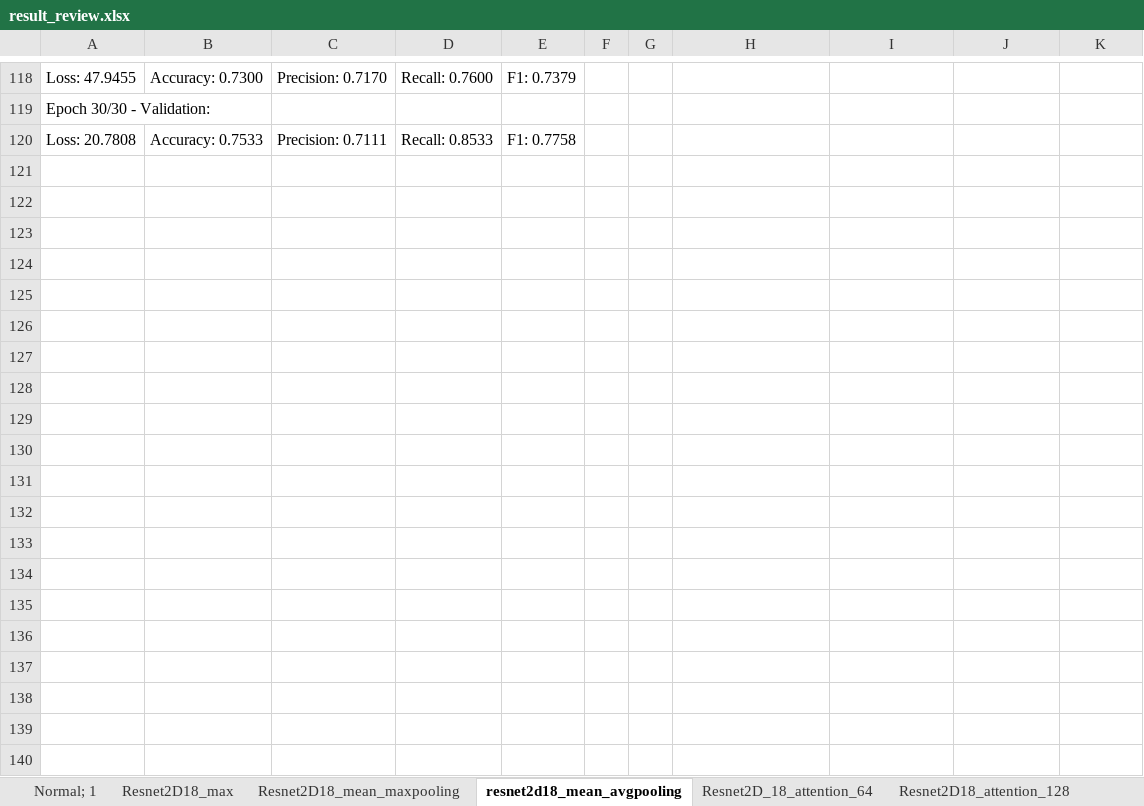
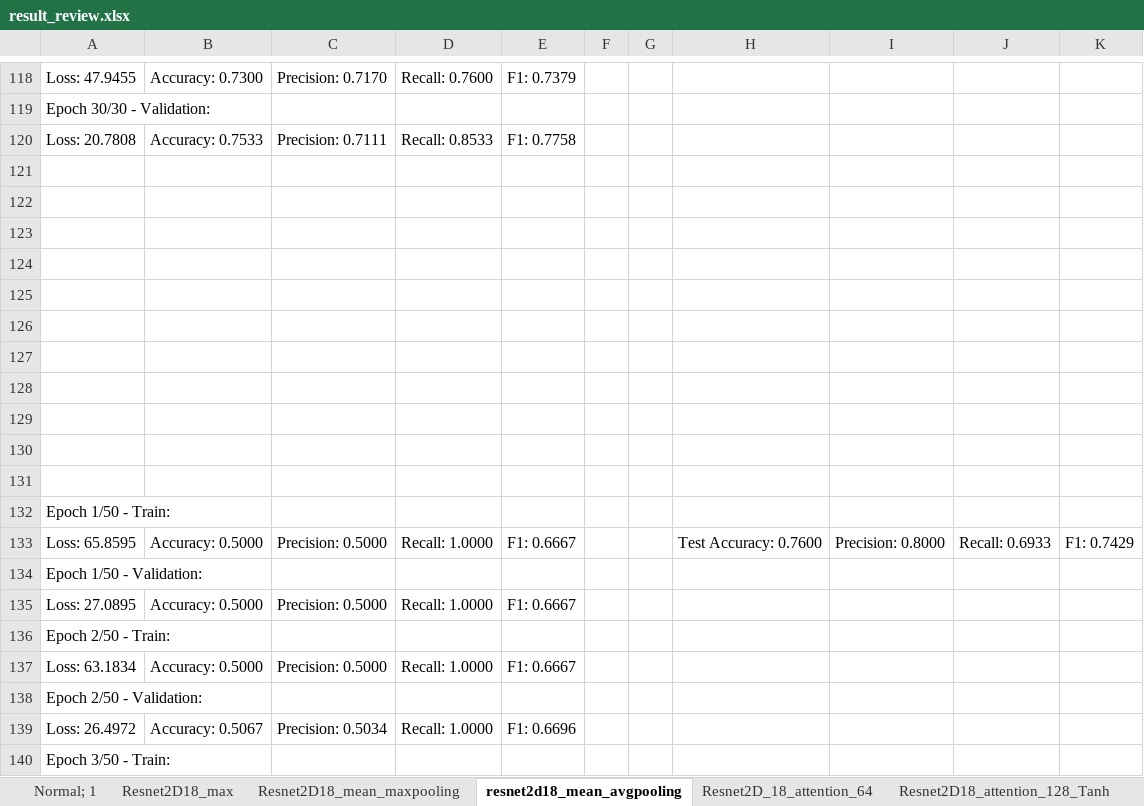
Before and after one commit to nhatminhtrieu/Brain-Stroke-Diagnosis, an Excel workbook: rsna/result_review.xlsx, sheet resnet2d18_mean_avgpooling, drawn as a sheet; only a part is shown, gaps mark what is left out; values as stored, in another font and other column widths than the file's, no borders; charts and pictures not drawn; the diff covers the shown part only; the diff names each change by its address in the sheet, - before the commit and + after, or states it on an @@ line.

```diff
--- a/rsna/result_review.xlsx (sheet resnet2d18_mean_avgpooling)
+++ b/rsna/result_review.xlsx (sheet resnet2d18_mean_avgpooling)
-sheet tab: Resnet2D18_attention_128
+sheet tab: Resnet2D18_attention_128_Tanh
+row 121: (empty)
+row 122: (empty)
+row 123: (empty)
+row 124: (empty)
+row 125: (empty)
+row 126: (empty)
+row 127: (empty)
+row 128: (empty)
+row 129: (empty)
+row 130: (empty)
+row 131: (empty)
+row 132: Epoch 1/50 - Train:
+row 133: Loss: 65.8595 | Accuracy: 0.5000 | Precision: 0.5000 | Recall: 1.0000 | F1: 0.6667 |  |  | Test Accuracy: 0.7600 | Precision: 0.8000 | Recall: 0.6933 | F1: 0.7429
+row 134: Epoch 1/50 - Validation:
+row 135: Loss: 27.0895 | Accuracy: 0.5000 | Precision: 0.5000 | Recall: 1.0000 | F1: 0.6667
+row 136: Epoch 2/50 - Train:
+row 137: Loss: 63.1834 | Accuracy: 0.5000 | Precision: 0.5000 | Recall: 1.0000 | F1: 0.6667
+row 138: Epoch 2/50 - Validation:
+row 139: Loss: 26.4972 | Accuracy: 0.5067 | Precision: 0.5034 | Recall: 1.0000 | F1: 0.6696
+row 140: Epoch 3/50 - Train:
```
Also changed, not shown: 201 added rows elsewhere in this sheet, other sheet tabs, charts or pictures, 2 other files.
